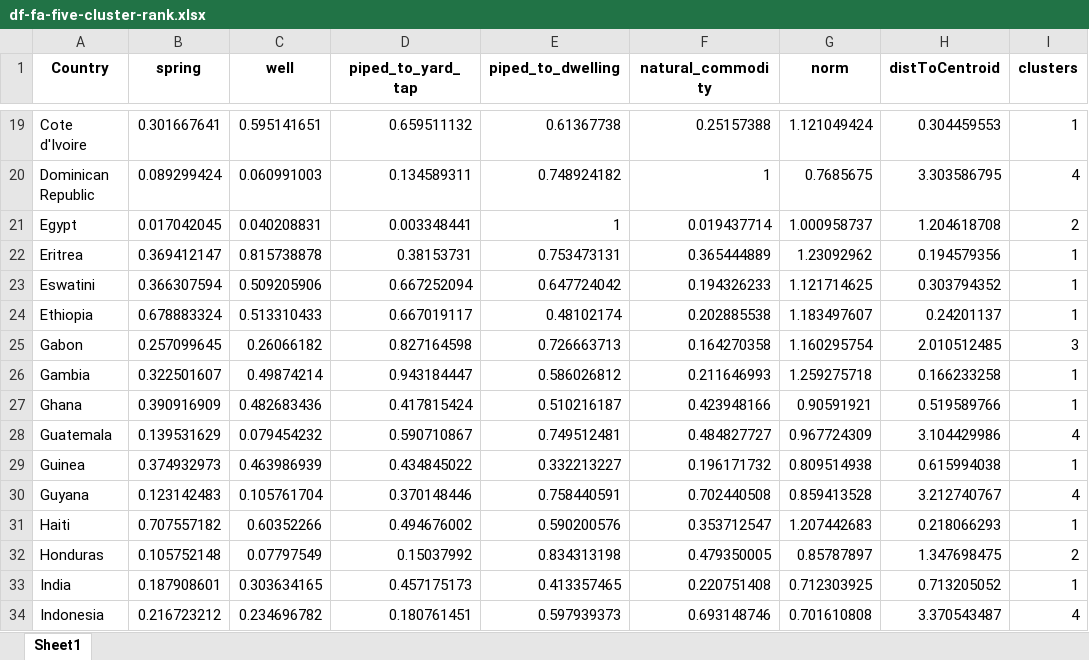
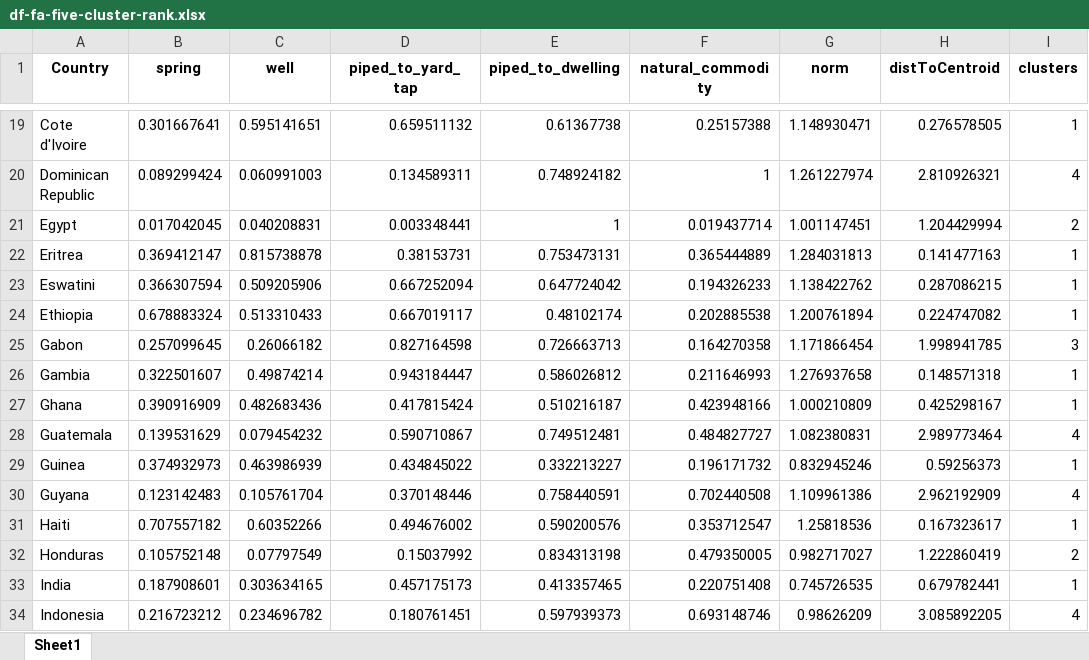
Before and after one commit to narslab/water-accessibility, an Excel workbook: results/df-fa-five-cluster-rank.xlsx, sheet Sheet1, drawn as a sheet; only a part is shown, gaps mark what is left out; values as stored, in another font and other column widths than the file's, no borders; the diff covers the shown part only; the diff names each change by its address in the sheet, - before the commit and + after, or states it on an @@ line.

```diff
--- a/results/df-fa-five-cluster-rank.xlsx (sheet Sheet1)
+++ b/results/df-fa-five-cluster-rank.xlsx (sheet Sheet1)
-G19 (norm): 1.121049424
+G19 (norm): 1.148930471
-H19 (distToCentroid): 0.304459553
+H19 (distToCentroid): 0.276578505
-G20 (norm): 0.7685675
+G20 (norm): 1.261227974
-H20 (distToCentroid): 3.303586795
+H20 (distToCentroid): 2.810926321
-G21 (norm): 1.000958737
+G21 (norm): 1.001147451
-H21 (distToCentroid): 1.204618708
+H21 (distToCentroid): 1.204429994
-G22 (norm): 1.23092962
+G22 (norm): 1.284031813
-H22 (distToCentroid): 0.194579356
+H22 (distToCentroid): 0.141477163
-G23 (norm): 1.121714625
+G23 (norm): 1.138422762
-H23 (distToCentroid): 0.303794352
+H23 (distToCentroid): 0.287086215
-G24 (norm): 1.183497607
+G24 (norm): 1.200761894
-H24 (distToCentroid): 0.24201137
+H24 (distToCentroid): 0.224747082
-G25 (norm): 1.160295754
+G25 (norm): 1.171866454
-H25 (distToCentroid): 2.010512485
+H25 (distToCentroid): 1.998941785
-G26 (norm): 1.259275718
+G26 (norm): 1.276937658
-H26 (distToCentroid): 0.166233258
+H26 (distToCentroid): 0.148571318
-G27 (norm): 0.90591921
+G27 (norm): 1.000210809
-H27 (distToCentroid): 0.519589766
+H27 (distToCentroid): 0.425298167
-G28 (norm): 0.967724309
+G28 (norm): 1.082380831
-H28 (distToCentroid): 3.104429986
+H28 (distToCentroid): 2.989773464
-G29 (norm): 0.809514938
+G29 (norm): 0.832945246
-H29 (distToCentroid): 0.615994038
+H29 (distToCentroid): 0.59256373
-G30 (norm): 0.859413528
+G30 (norm): 1.109961386
-H30 (distToCentroid): 3.212740767
+H30 (distToCentroid): 2.962192909
-G31 (norm): 1.207442683
+G31 (norm): 1.25818536
-H31 (distToCentroid): 0.218066293
+H31 (distToCentroid): 0.167323617
-G32 (norm): 0.85787897
+G32 (norm): 0.982717027
-H32 (distToCentroid): 1.347698475
+H32 (distToCentroid): 1.222860419
-G33 (norm): 0.712303925
+G33 (norm): 0.745726535
-H33 (distToCentroid): 0.713205052
+H33 (distToCentroid): 0.679782441
-G34 (norm): 0.701610808
+G34 (norm): 0.98626209
-H34 (distToCentroid): 3.370543487
+H34 (distToCentroid): 3.085892205
```
Also changed, not shown: 112 edited cells elsewhere in this sheet, 4 other files.
